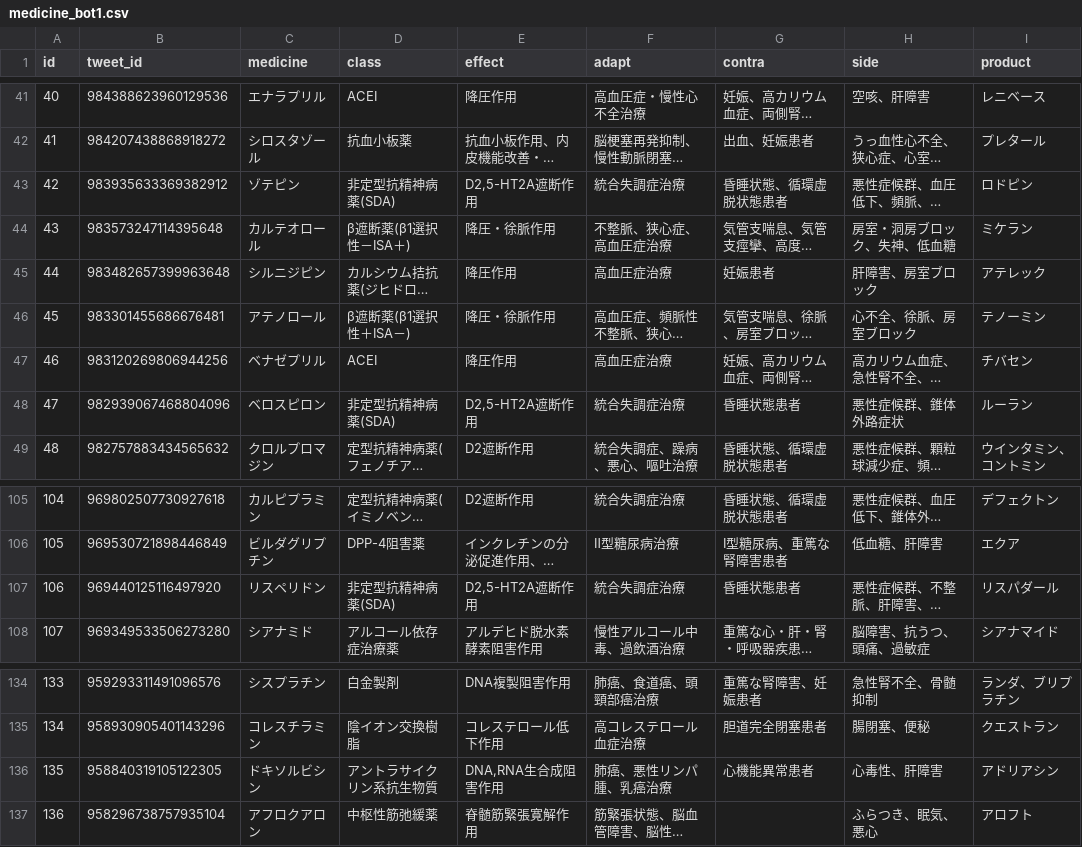
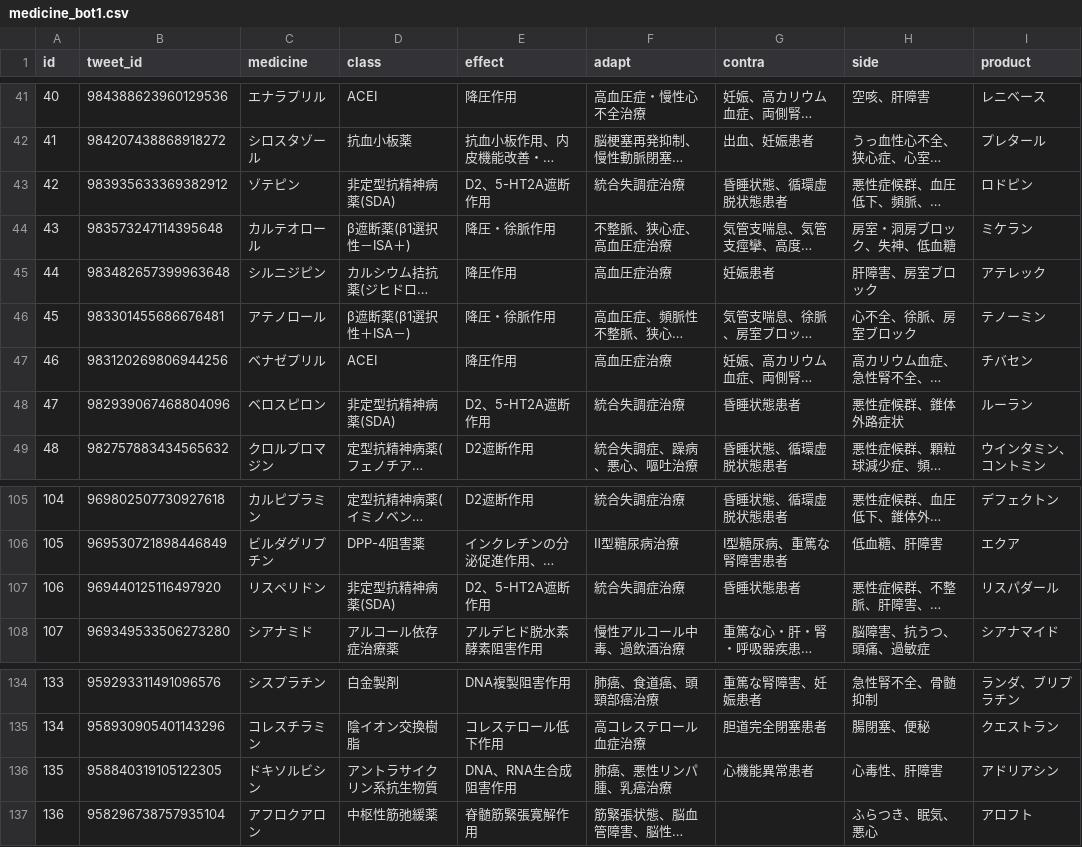
Before and after one commit to ubunsuke/medicine, a CSV file: medicine_bot1.csv, drawn as a sheet; only a part is shown, gaps mark what is left out; long unchanged cells end in …; the diff names each change by its address in the sheet, - before the commit and + after, or states it on an @@ line.

```diff
--- a/medicine_bot1.csv
+++ b/medicine_bot1.csv
-E43 (effect): D2,5-HT2A遮断作用
+E43 (effect): D2、5-HT2A遮断作用
-E48 (effect): D2,5-HT2A遮断作用
+E48 (effect): D2、5-HT2A遮断作用
-E107 (effect): D2,5-HT2A遮断作用
+E107 (effect): D2、5-HT2A遮断作用
-E136 (effect): DNA,RNA生合成阻害作用
+E136 (effect): DNA、RNA生合成阻害作用
```
Also changed, not shown: 1 other file.
